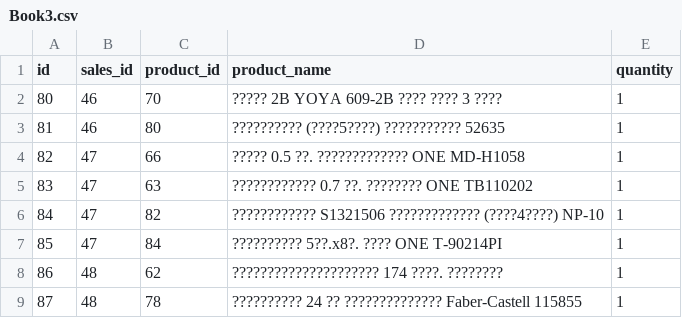
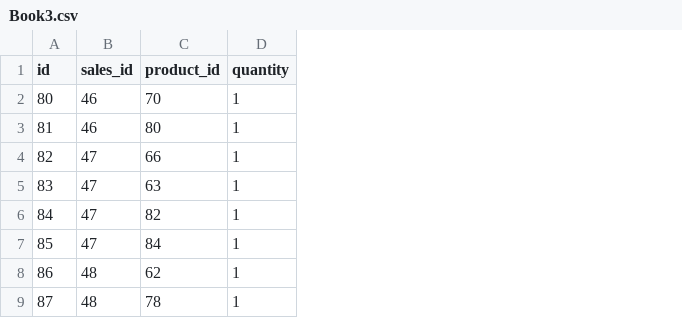
Before and after one commit to kay1999/Data, a CSV file: Book3.csv, drawn as a sheet; only a part is shown; the diff names each change by its address in the sheet, - before the commit and + after, or states it on an @@ line.

Commit message:
Add files via upload

```diff
--- a/Book3.csv
+++ b/Book3.csv
-column D (product_name), rows 2-9: ????? 2B YOYA 609-2B ???? ???? 3 ???? | ?????????? (????5????) ??????????? 52635 | ????? 0.5 ??. ????????????? ONE MD-H1058 | ???????????? 0.7 ??. ???????? ONE TB110202 | ???????????? S1321506 ????????????? (????4????) NP-10 | ?????????? 5??.x8?. ???? ONE T-90214PI | ????????????????????? 174 ????. ???????? | ?????????? 24 ?? ?????????????? Faber-Castell 115855
```
